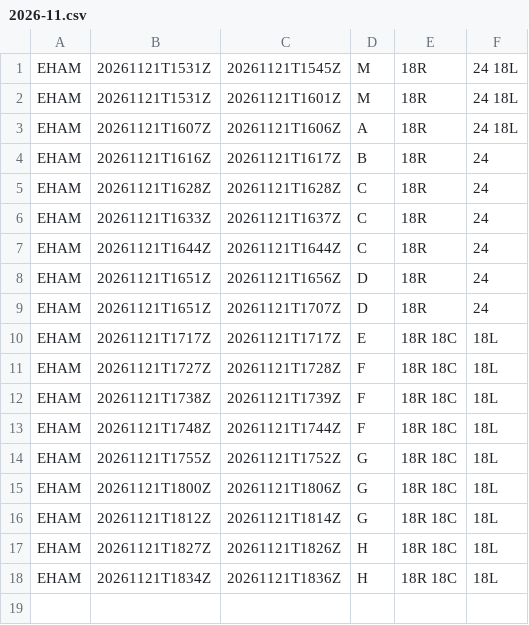
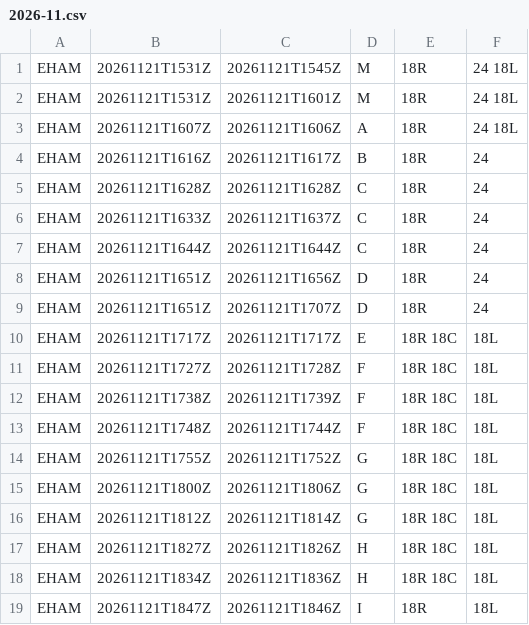
Before and after one commit to honghebincsg/pegasus-fid-gist, a CSV file: atis-history/EHAM/2026-11.csv, drawn as a sheet; the diff names each change by its address in the sheet, - before the commit and + after, or states it on an @@ line.

```diff
--- a/atis-history/EHAM/2026-11.csv
+++ b/atis-history/EHAM/2026-11.csv
+row 19: EHAM | 20261121T1847Z | 20261121T1846Z | I | 18R | 18L
```
Also changed, not shown: atis-history/ZGGG/2026-11.csv, 1 other file.
